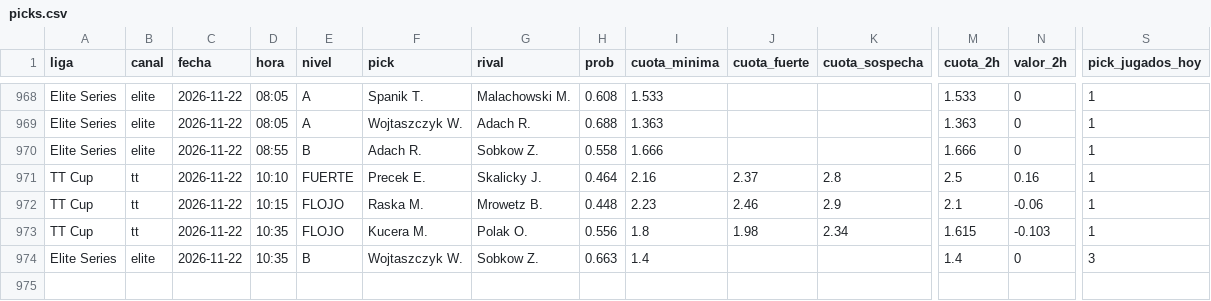
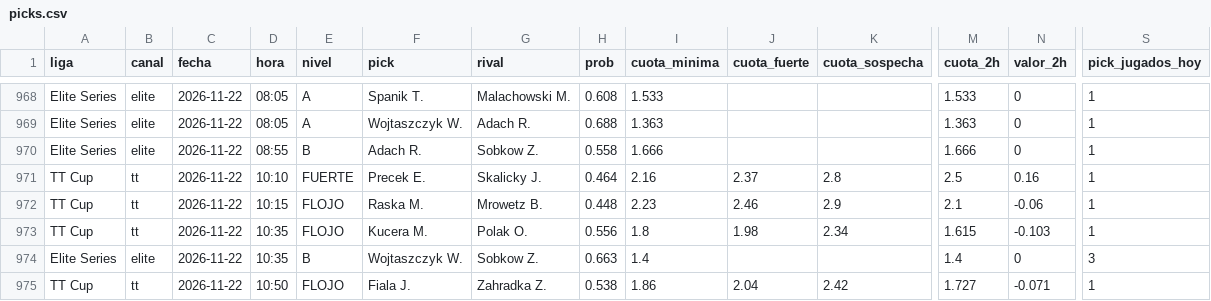
Before and after one commit to manuvaldespartera3-netizen/tt-multiliga, a CSV file: seguimiento/picks.csv, drawn as a sheet; only a part is shown, gaps mark what is left out; rows hold the shown columns only; the diff names each change by its address in the sheet, - before the commit and + after, or states it on an @@ line.

Commit message:
Seguimiento TT Cup

```diff
--- a/seguimiento/picks.csv
+++ b/seguimiento/picks.csv
+row 975: TT Cup | tt | 2026-11-22 | 10:50 | FLOJO | Fiala J. | Zahradka Z. | 0.538 | 1.86 | 2.04 | 2.42 | 1.727 | -0.071 | 1
```
Also changed, not shown: 1 other file.
